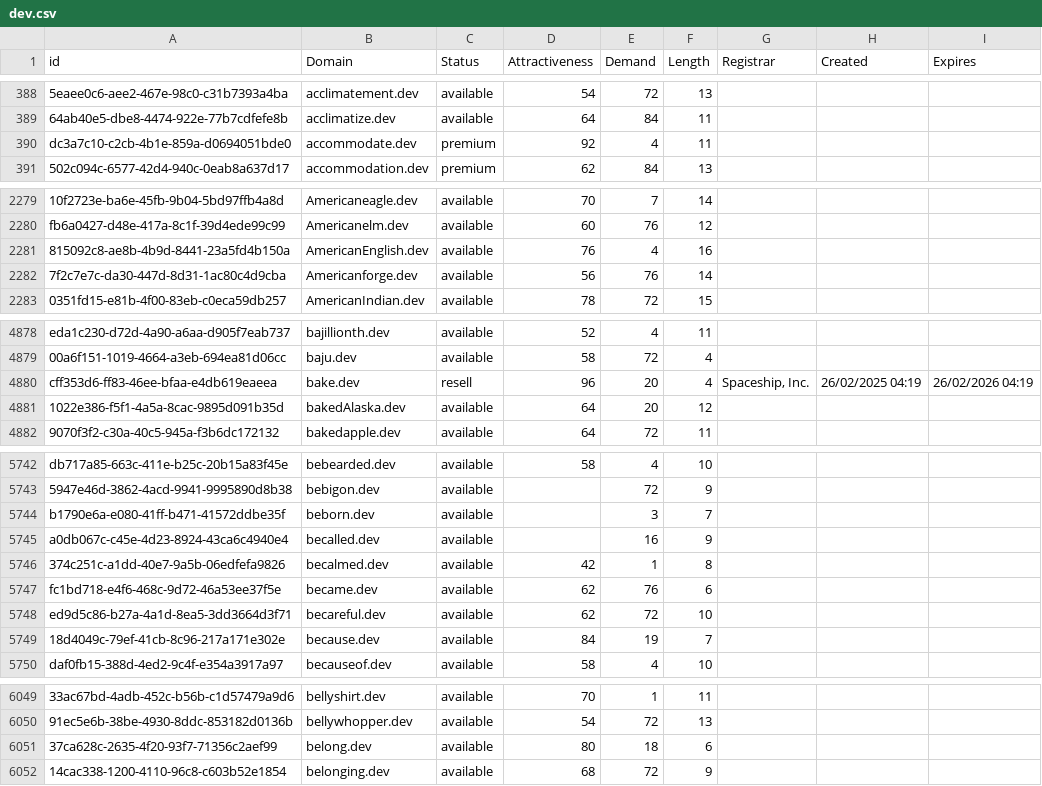
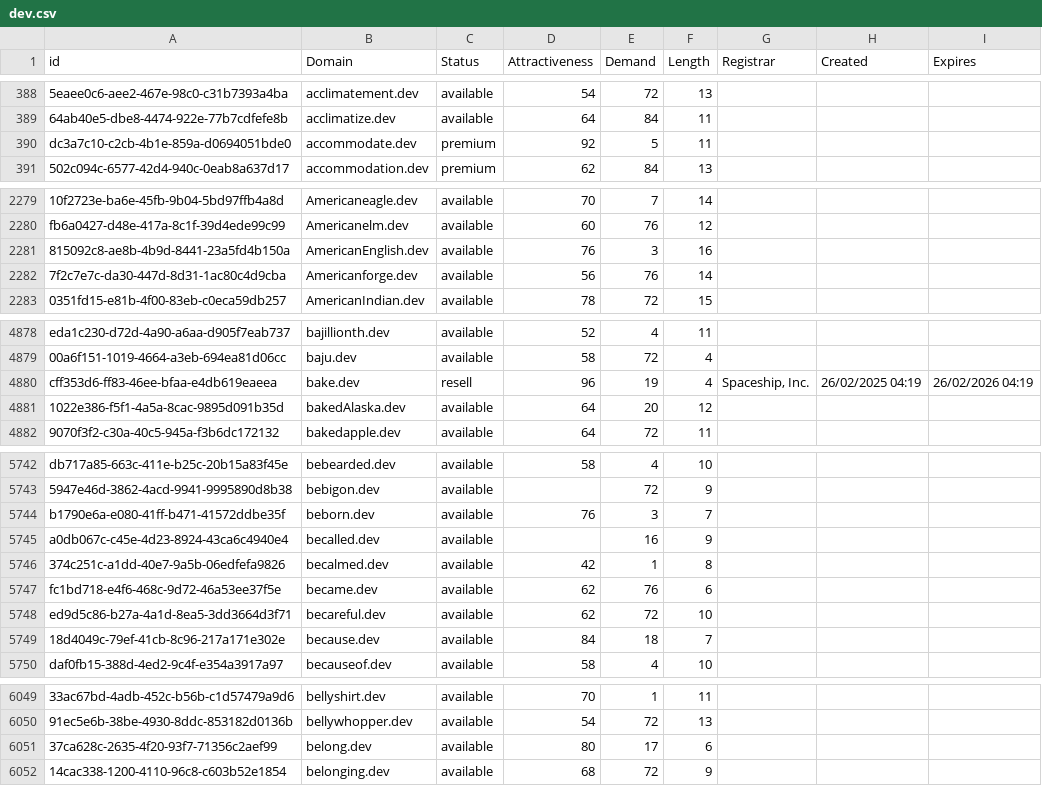
Before and after one commit to UniqueDomains/dev-oneword-domains, a CSV file: dev.csv, drawn as a sheet; only a part is shown, gaps mark what is left out; the diff covers the shown part only; the diff names each change by its address in the sheet, - before the commit and + after, or states it on an @@ line.

Commit message:
Domains update

```diff
--- a/dev.csv
+++ b/dev.csv
-E390 (Demand): 4
+E390 (Demand): 5
-E2281 (Demand): 4
+E2281 (Demand): 3
-E4880 (Demand): 20
+E4880 (Demand): 19
-D5744 (Attractiveness): (empty)
+D5744 (Attractiveness): 76
-E5749 (Demand): 19
+E5749 (Demand): 18
-E6051 (Demand): 18
+E6051 (Demand): 17
```
Also changed, not shown: 3 edited cells elsewhere in this file, 2 other files.
